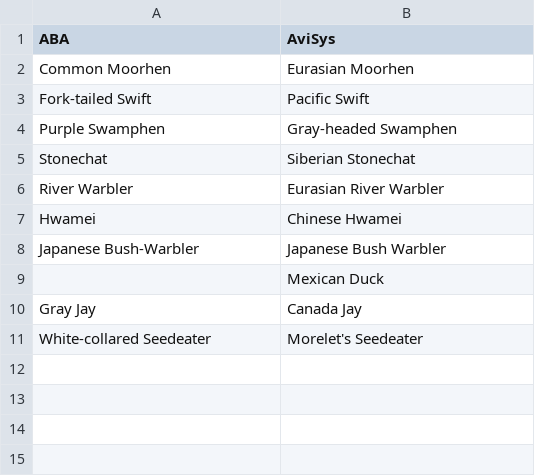
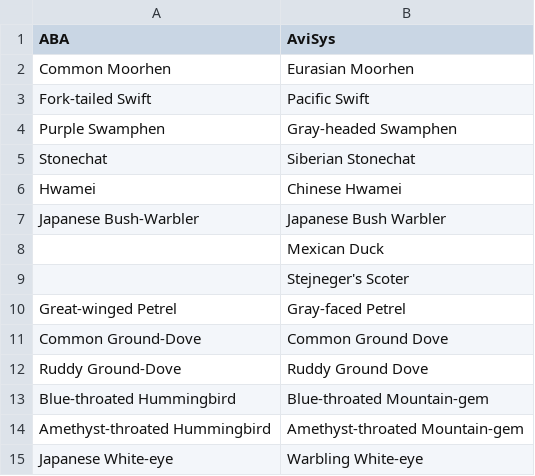
Before and after one commit to kfiala/AviSys-Clements, a CSV file: AOS diffs.csv, drawn as a sheet.

Commit message:
Name changes (see longer comment)
New names
Remove obsolete diffs (ABA-accepted)
Add Stejneger's Scoter

```diff
--- a/AOS diffs.csv
+++ b/AOS diffs.csv
@@ -5,3 +5,2 @@ Purple Swamphen,Gray-headed Swamphen
 Stonechat,Siberian Stonechat
-River Warbler,Eurasian River Warbler
 Hwamei,Chinese Hwamei
@@ -9,3 +8,8 @@ Japanese Bush-Warbler,Japanese Bush Warbler
 ,Mexican Duck
-Gray Jay,Canada Jay
-White-collared Seedeater,Morelet's Seedeater
+,Stejneger's Scoter
+Great-winged Petrel,Gray-faced Petrel
+Common Ground-Dove,Common Ground Dove
+Ruddy Ground-Dove,Ruddy Ground Dove
+Blue-throated Hummingbird,Blue-throated Mountain-gem
+Amethyst-throated Hummingbird,Amethyst-throated Mountain-gem
+Japanese White-eye,Warbling White-eye
```
